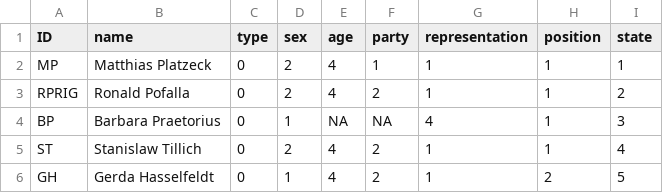
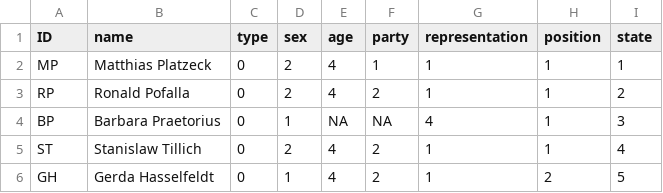
Before and after one commit to at073/Testat, a CSV file: Testat-NW - Nodelist.csv, drawn as a sheet; only a part is shown.

Commit message:
Update Testat-NW - Nodelist.csv

```diff
--- a/Testat-NW - Nodelist.csv
+++ b/Testat-NW - Nodelist.csv
@@ -2,3 +2,3 @@ ID,name,type,sex,age,party,representation,position,state
 MP,Matthias Platzeck,0,2,4,1,1,1,1
-RPRIG,Ronald Pofalla,0,2,4,2,1,1,2
+RP,Ronald Pofalla,0,2,4,2,1,1,2
 BP,Barbara Praetorius,0,1,NA,NA,4,1,3
```
